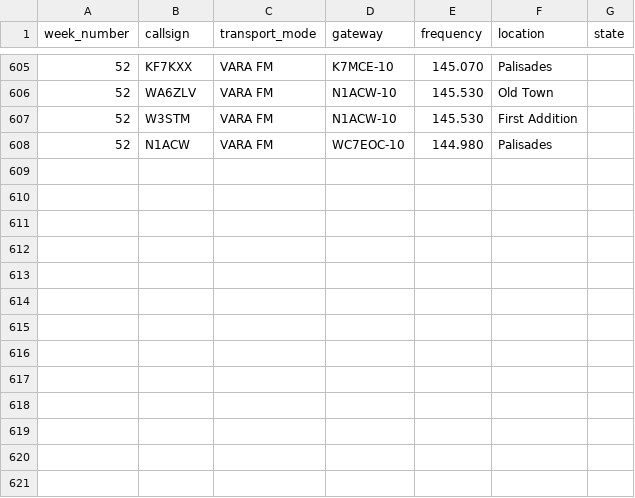
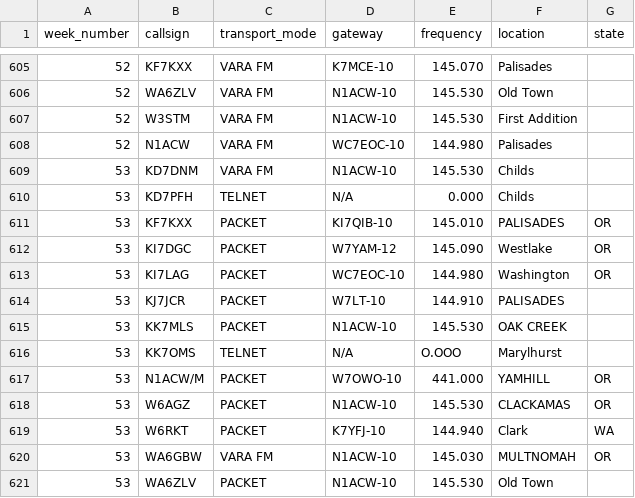
Before and after one commit to drizzlecombe/wlnet, a CSV file: raw_data/all_checkins_loares_winlink_net.csv, drawn as a sheet; only a part is shown, gaps mark what is left out.

Commit message:
Updated the checkins list with week 53 content.

```diff
--- a/raw_data/all_checkins_loares_winlink_net.csv
+++ b/raw_data/all_checkins_loares_winlink_net.csv
@@ -608 +608,14 @@ week_number, callsign, transport_mode, gateway, frequency, location, state
 52, N1ACW, VARA FM, WC7EOC-10, 144.980, Palisades,
+53, KD7DNM, VARA FM, N1ACW-10, 145.530, Childs,
+53, KD7PFH, TELNET, N/A, 0.000, Childs,
+53, KF7KXX, PACKET, KI7QIB-10, 145.010, PALISADES, OR
+53, KI7DGC, PACKET, W7YAM-12, 145.090, Westlake, OR
+53, KI7LAG, PACKET, WC7EOC-10, 144.980, Washington, OR
+53, KJ7JCR, PACKET, W7LT-10, 144.910, PALISADES,
+53, KK7MLS, PACKET, N1ACW-10, 145.530, OAK CREEK,
+53, KK7OMS, TELNET, N/A, O.OOO, Marylhurst,
+53, N1ACW/M, PACKET, W7OWO-10, 441.000, YAMHILL, OR
+53, W6AGZ, PACKET, N1ACW-10, 145.530, CLACKAMAS, OR
+53, W6RKT, PACKET, K7YFJ-10, 144.940, Clark, WA
+53, WA6GBW, VARA FM, N1ACW-10, 145.030, MULTNOMAH, OR
+53, WA6ZLV, PACKET, N1ACW-10, 145.530, Old Town,
```
